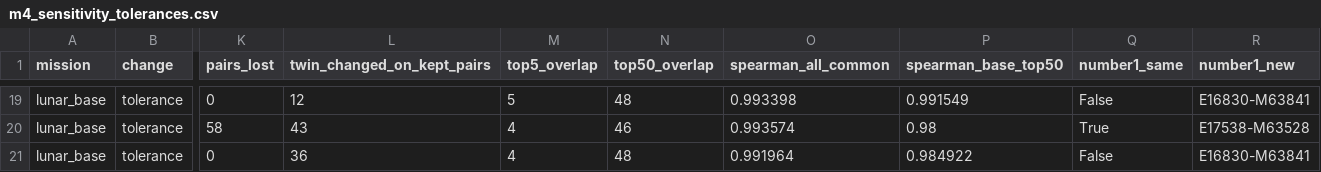
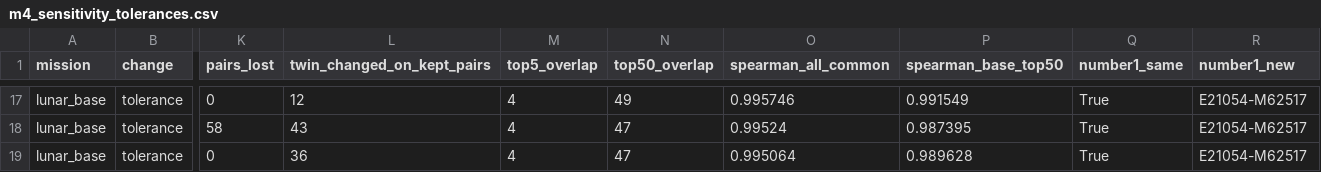
Before and after one commit to gabigampan/STARS-BESIDE-YOU, a CSV file: tierra luna/validation/out/m4_sensitivity_tolerances.csv, drawn as a sheet; only a part is shown, gaps mark what is left out; addresses are those after the commit; the diff covers the shown part only; the diff names each change by its address in the sheet, - before the commit and + after, or states it on an @@ line.

```diff
--- a/tierra luna/validation/out/m4_sensitivity_tolerances.csv
+++ b/tierra luna/validation/out/m4_sensitivity_tolerances.csv
-M17 (top5_overlap): 5
+M17 (top5_overlap): 4
-N17 (top50_overlap): 48
+N17 (top50_overlap): 49
-O17 (spearman_all_common): 0.993398
+O17 (spearman_all_common): 0.995746
-Q17 (number1_same): False
+Q17 (number1_same): True
-R17 (number1_new): E16830-M63841
+R17 (number1_new): E21054-M62517
-N18 (top50_overlap): 46
+N18 (top50_overlap): 47
-O18 (spearman_all_common): 0.993574
+O18 (spearman_all_common): 0.99524
-P18 (spearman_base_top50): 0.98
+P18 (spearman_base_top50): 0.987395
-R18 (number1_new): E17538-M63528
+R18 (number1_new): E21054-M62517
-N19 (top50_overlap): 48
+N19 (top50_overlap): 47
-O19 (spearman_all_common): 0.991964
+O19 (spearman_all_common): 0.995064
-P19 (spearman_base_top50): 0.984922
+P19 (spearman_base_top50): 0.989628
-Q19 (number1_same): False
+Q19 (number1_same): True
-R19 (number1_new): E16830-M63841
+R19 (number1_new): E21054-M62517
```
Also changed, not shown: 2 removed rows and 75 edited cells elsewhere in this file, tierra luna/validation/out/m1_coverage_mission_slots.csv, tierra luna/validation/out/m3_benchmark_sites.csv, 42 other files.
